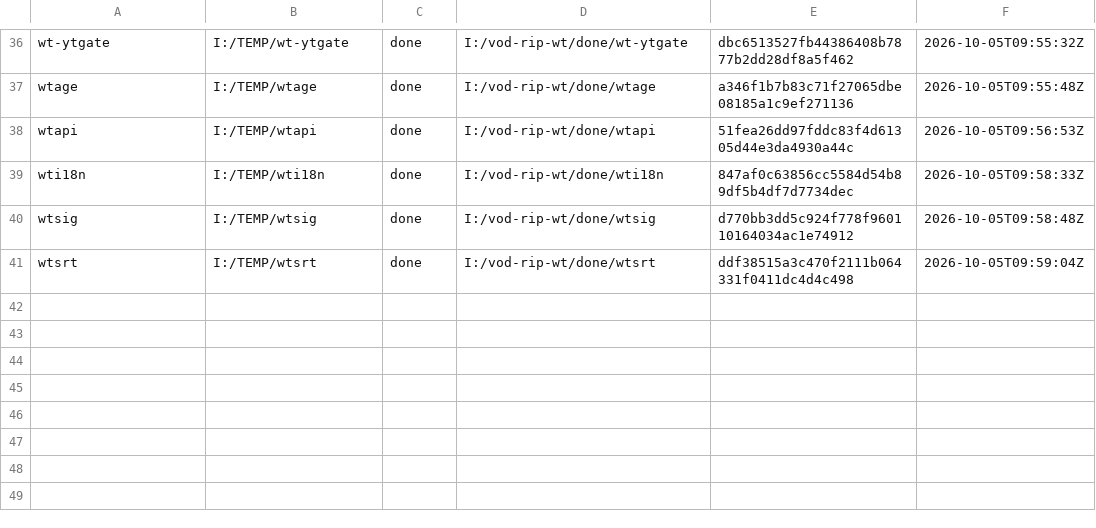
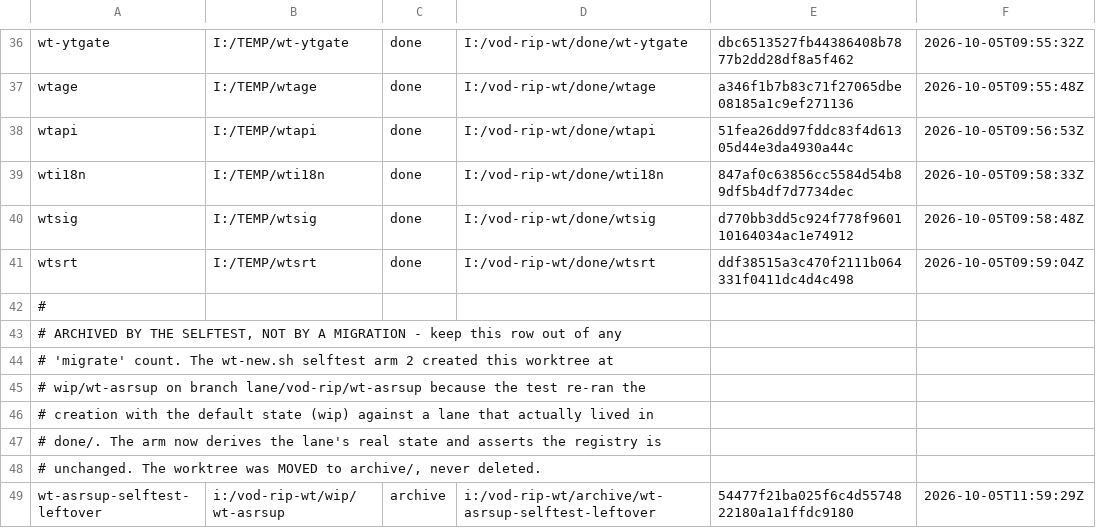
Before and after one commit to mateusant13/VOD.RIP, a TSV file: docs/wt-migration-ledger.tsv, drawn as a sheet; only a part is shown, gaps mark what is left out.

Commit message:
wt-new: selftest arm 2 had a side effect; make it genuinely read-only
The arm documents itself as read-only but CREATED A REAL WORKTREE.

Cause: it took a registered lane's BASENAME and re-ran the creation with the
default state (wip). Before the migration every lane under the root was in
wip/, so the computed destination was the lane's own occupied directory and
the tool correctly refused. After the migration the first lane under the root
is in done/ or unsure/, so the same command computed an EMPTY wip/ destination
and created I:/vod-rip-wt/wip/wt-asrsup on branch lane/vod-rip/wt-asrsup.
A test that had never been re-run against the new topology silently started
writing to the repository.

Fixes, all in the arm:
  * derive the lane's ACTUAL state from its registered path, so the resolved
    destination is the lane's own directory and refusal is guaranteed;
  * take real_state BEFORE truncating real_lane at '|', or the state comes out
    equal to the lane name and the check tests a nonsense path;
  * strip the root PREFIX (\) rather than \, which yields
    only the lane name and left <state> empty so the check SKIPPED silently;
  * assert the registry row count is unchanged across the arm, so any future
    side effect fails loudly instead of reading as a healthy pass count.

The stray worktree was MOVED to I:/vod-rip-wt/archive/
wt-asrsup-selftest-leftover, never deleted, and the ledger records it with the
reason.

```diff
--- a/docs/wt-migration-ledger.tsv
+++ b/docs/wt-migration-ledger.tsv
@@ -41 +41,9 @@ wtsig	I:/TEMP/wtsig	done	I:/vod-rip-wt/done/wtsig	d770bb3dd5c924f778f96011016403
 wtsrt	I:/TEMP/wtsrt	done	I:/vod-rip-wt/done/wtsrt	ddf38515a3c470f2111b064331f0411dc4d4c498	2026-10-05T09:59:04Z
+#
+# ARCHIVED BY THE SELFTEST, NOT BY A MIGRATION - keep this row out of any
+# 'migrate' count. The wt-new.sh selftest arm 2 created this worktree at
+# wip/wt-asrsup on branch lane/vod-rip/wt-asrsup because the test re-ran the
+# creation with the default state (wip) against a lane that actually lived in
+# done/. The arm now derives the lane's real state and asserts the registry is
+# unchanged. The worktree was MOVED to archive/, never deleted.
+wt-asrsup-selftest-leftover	i:/vod-rip-wt/wip/wt-asrsup	archive	i:/vod-rip-wt/archive/wt-asrsup-selftest-leftover	54477f21ba025f6c4d5574822180a1a1ffdc9180	2026-10-05T11:59:29Z
```
Also changed, not shown: 1 other file.
